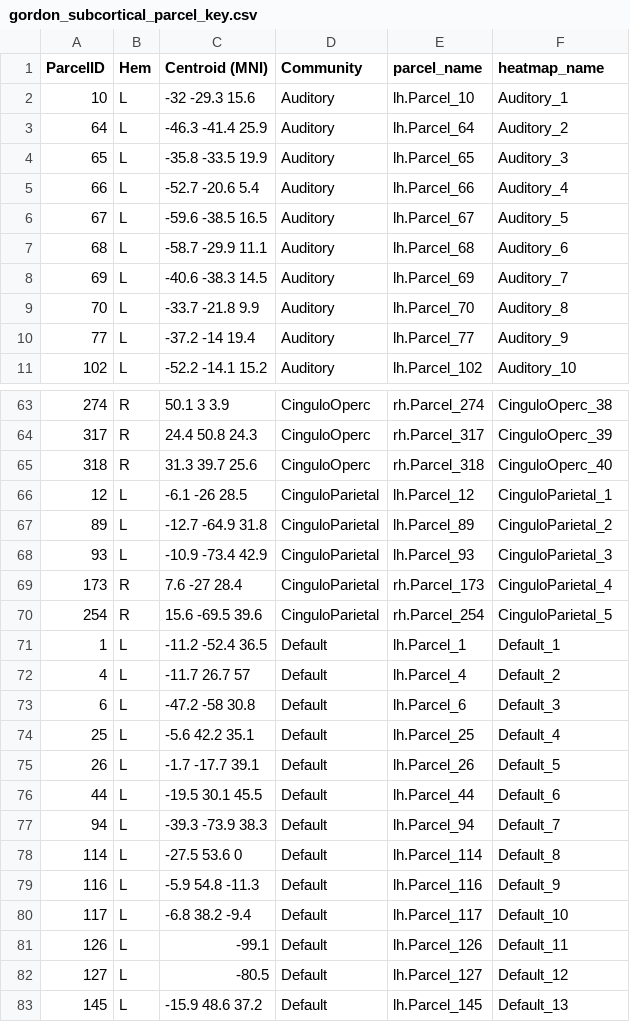
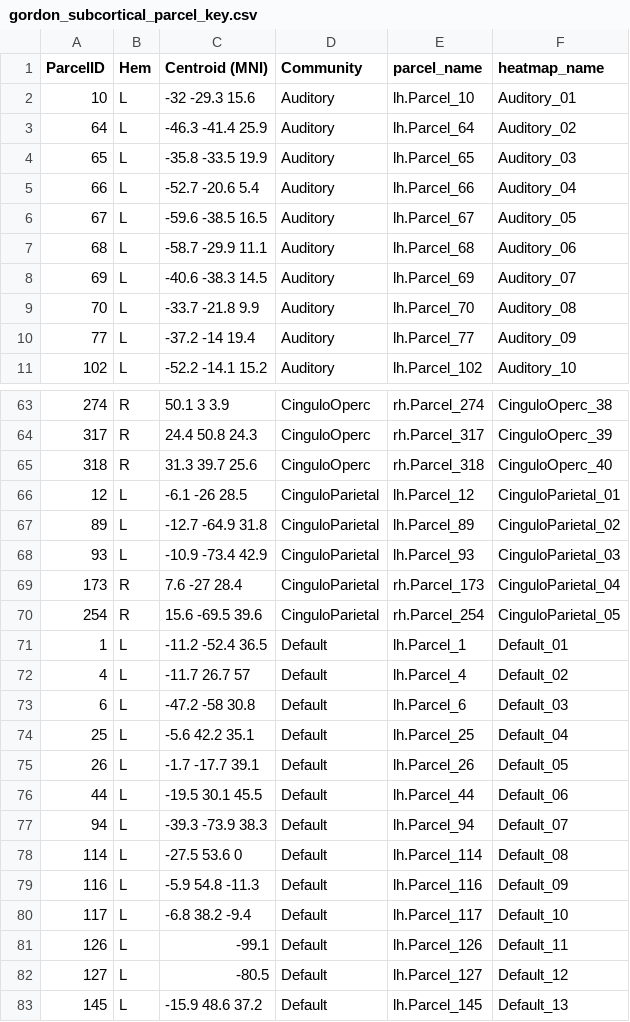
Before and after one commit to dsnlab/TDS_scripts, a CSV file: rsfMRI/Strategic_Connectivity/gordon_subcortical_parcel_key.csv, drawn as a sheet; only a part is shown, gaps mark what is left out; the diff covers the shown part only.

```diff
--- a/rsfMRI/Strategic_Connectivity/gordon_subcortical_parcel_key.csv
+++ b/rsfMRI/Strategic_Connectivity/gordon_subcortical_parcel_key.csv
@@ -1,11 +1,11 @@
 ParcelID,Hem,Centroid (MNI),Community,parcel_name,heatmap_name
-10,L,-32 -29.3 15.6,Auditory,lh.Parcel_10,Auditory_1
-64,L,-46.3 -41.4 25.9,Auditory,lh.Parcel_64,Auditory_2
-65,L,-35.8 -33.5 19.9,Auditory,lh.Parcel_65,Auditory_3
-66,L,-52.7 -20.6 5.4,Auditory,lh.Parcel_66,Auditory_4
-67,L,-59.6 -38.5 16.5,Auditory,lh.Parcel_67,Auditory_5
-68,L,-58.7 -29.9 11.1,Auditory,lh.Parcel_68,Auditory_6
-69,L,-40.6 -38.3 14.5,Auditory,lh.Parcel_69,Auditory_7
-70,L,-33.7 -21.8 9.9,Auditory,lh.Parcel_70,Auditory_8
-77,L,-37.2 -14 19.4,Auditory,lh.Parcel_77,Auditory_9
+10,L,-32 -29.3 15.6,Auditory,lh.Parcel_10,Auditory_01
+64,L,-46.3 -41.4 25.9,Auditory,lh.Parcel_64,Auditory_02
+65,L,-35.8 -33.5 19.9,Auditory,lh.Parcel_65,Auditory_03
+66,L,-52.7 -20.6 5.4,Auditory,lh.Parcel_66,Auditory_04
+67,L,-59.6 -38.5 16.5,Auditory,lh.Parcel_67,Auditory_05
+68,L,-58.7 -29.9 11.1,Auditory,lh.Parcel_68,Auditory_06
+69,L,-40.6 -38.3 14.5,Auditory,lh.Parcel_69,Auditory_07
+70,L,-33.7 -21.8 9.9,Auditory,lh.Parcel_70,Auditory_08
+77,L,-37.2 -14 19.4,Auditory,lh.Parcel_77,Auditory_09
 102,L,-52.2 -14.1 15.2,Auditory,lh.Parcel_102,Auditory_10
@@ -65,16 +65,16 @@ ParcelID,Hem,Centroid (MNI),Community,parcel_name,heatmap_name
 318,R,31.3 39.7 25.6,CinguloOperc,rh.Parcel_318,CinguloOperc_40
-12,L,-6.1 -26 28.5,CinguloParietal,lh.Parcel_12,CinguloParietal_1
-89,L,-12.7 -64.9 31.8,CinguloParietal,lh.Parcel_89,CinguloParietal_2
-93,L,-10.9 -73.4 42.9,CinguloParietal,lh.Parcel_93,CinguloParietal_3
-173,R,7.6 -27 28.4,CinguloParietal,rh.Parcel_173,CinguloParietal_4
-254,R,15.6 -69.5 39.6,CinguloParietal,rh.Parcel_254,CinguloParietal_5
-1,L,-11.2 -52.4 36.5,Default,lh.Parcel_1,Default_1
-4,L,-11.7 26.7 57,Default,lh.Parcel_4,Default_2
-6,L,-47.2 -58 30.8,Default,lh.Parcel_6,Default_3
-25,L,-5.6 42.2 35.1,Default,lh.Parcel_25,Default_4
-26,L,-1.7 -17.7 39.1,Default,lh.Parcel_26,Default_5
-44,L,-19.5 30.1 45.5,Default,lh.Parcel_44,Default_6
-94,L,-39.3 -73.9 38.3,Default,lh.Parcel_94,Default_7
-114,L,-27.5 53.6 0,Default,lh.Parcel_114,Default_8
-116,L,-5.9 54.8 -11.3,Default,lh.Parcel_116,Default_9
+12,L,-6.1 -26 28.5,CinguloParietal,lh.Parcel_12,CinguloParietal_01
+89,L,-12.7 -64.9 31.8,CinguloParietal,lh.Parcel_89,CinguloParietal_02
+93,L,-10.9 -73.4 42.9,CinguloParietal,lh.Parcel_93,CinguloParietal_03
+173,R,7.6 -27 28.4,CinguloParietal,rh.Parcel_173,CinguloParietal_04
+254,R,15.6 -69.5 39.6,CinguloParietal,rh.Parcel_254,CinguloParietal_05
+1,L,-11.2 -52.4 36.5,Default,lh.Parcel_1,Default_01
+4,L,-11.7 26.7 57,Default,lh.Parcel_4,Default_02
+6,L,-47.2 -58 30.8,Default,lh.Parcel_6,Default_03
+25,L,-5.6 42.2 35.1,Default,lh.Parcel_25,Default_04
+26,L,-1.7 -17.7 39.1,Default,lh.Parcel_26,Default_05
+44,L,-19.5 30.1 45.5,Default,lh.Parcel_44,Default_06
+94,L,-39.3 -73.9 38.3,Default,lh.Parcel_94,Default_07
+114,L,-27.5 53.6 0,Default,lh.Parcel_114,Default_08
+116,L,-5.9 54.8 -11.3,Default,lh.Parcel_116,Default_09
 117,L,-6.8 38.2 -9.4,Default,lh.Parcel_117,Default_10
```
Also changed, not shown: 92 edited cells elsewhere in this file, 1 other file.
